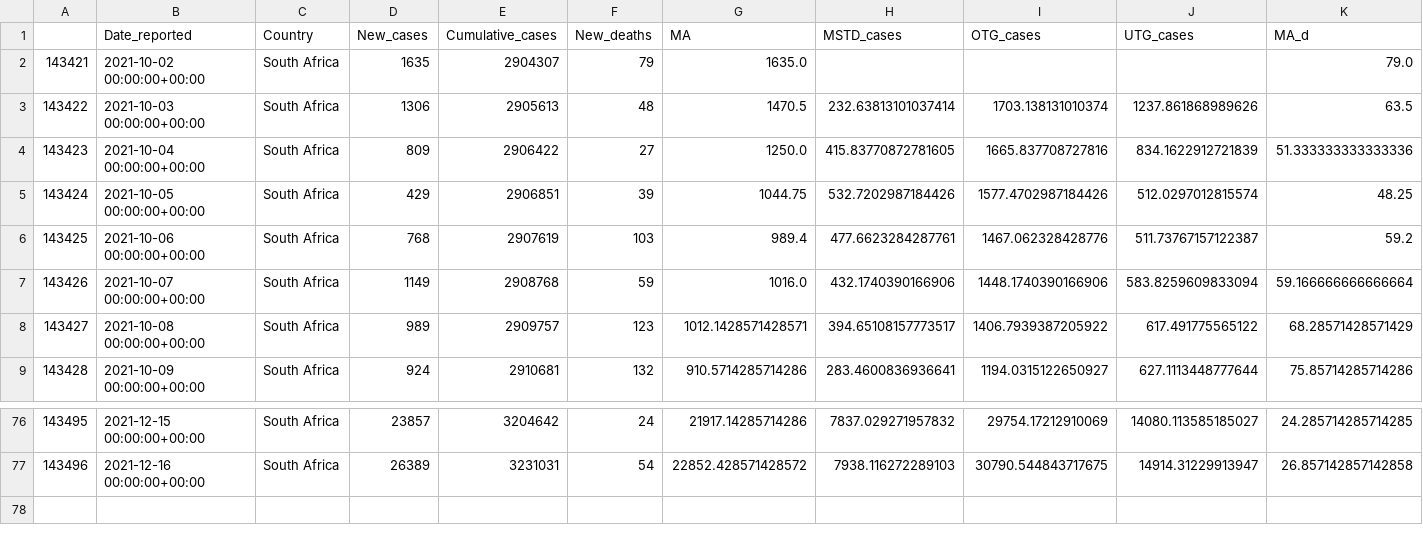
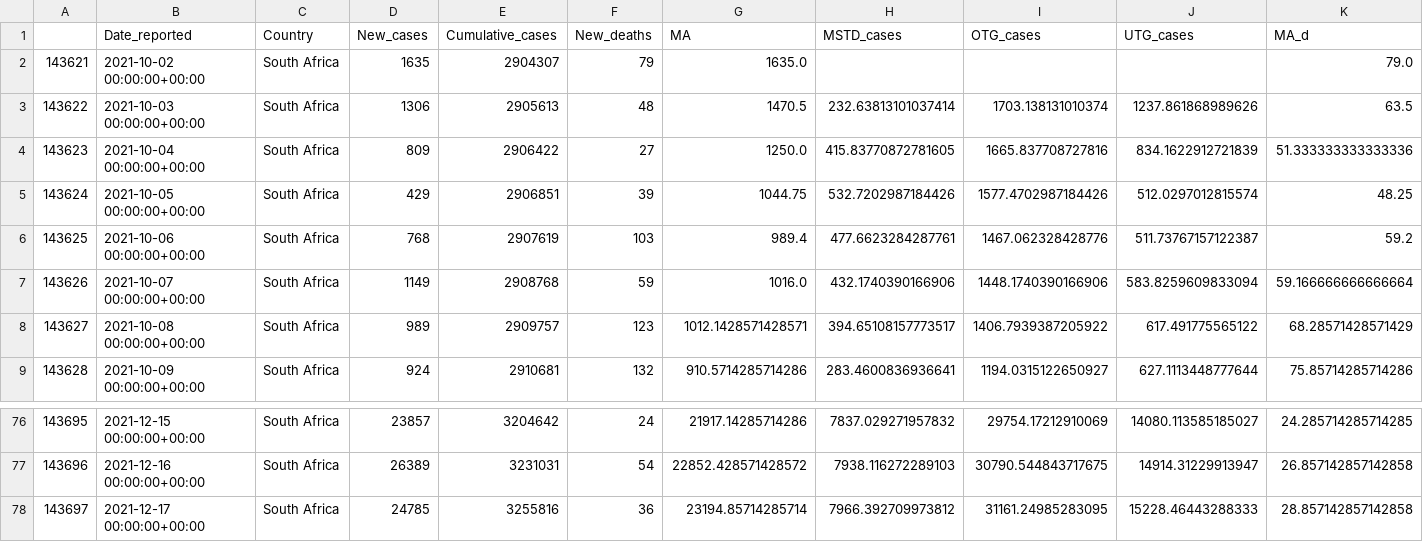
Before and after one commit to GarunWindtotem/Auswertung_Covid_19, a CSV file: output/Dataframes/df_South Africa.csv, drawn as a sheet; only a part is shown, gaps mark what is left out; rows hold the shown columns only; the diff names each change by its address in the sheet, - before the commit and + after, or states it on an @@ line.

```diff
--- a/output/Dataframes/df_South Africa.csv
+++ b/output/Dataframes/df_South Africa.csv
@@ column A renumbered between rows 2 and 77 @@
+row 78: 143697 | 2021-12-17 00:00:00+00:00 | South Africa | 24785 | 3255816 | 36 | 23194.85714285714 | 7966.392709973812 | 31161.24985283095 | 15228.46443288333 | 28.857142857142858
```
Also changed, not shown: input/data-ovyiI.csv, output/Dataframes/df_Austria.csv, 33 other files.
